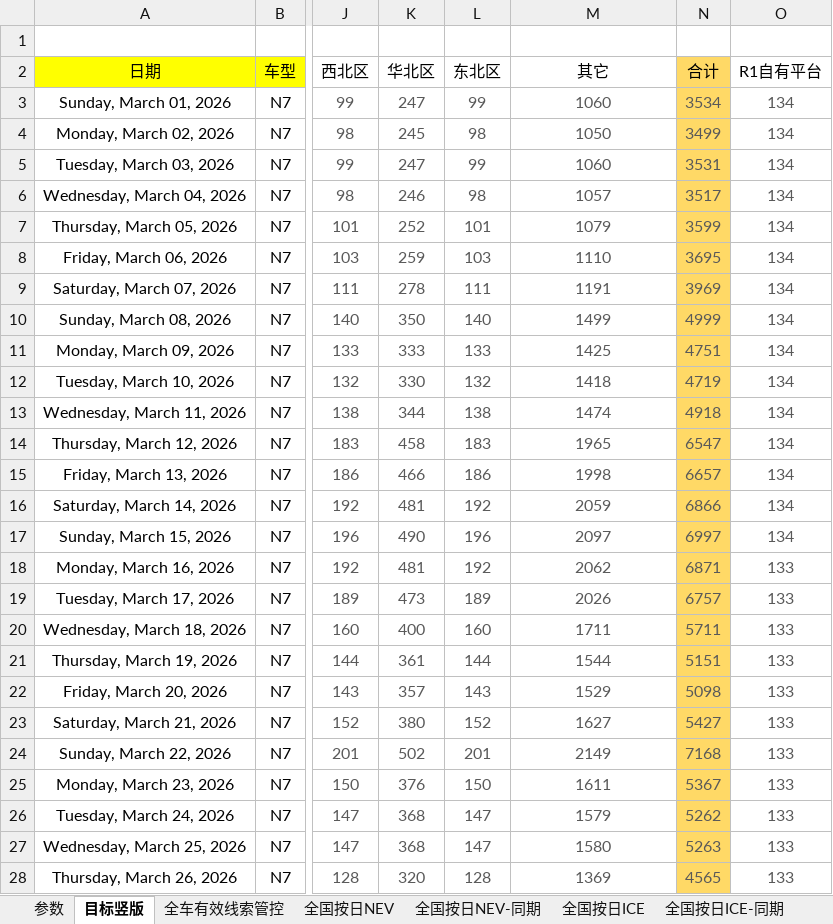
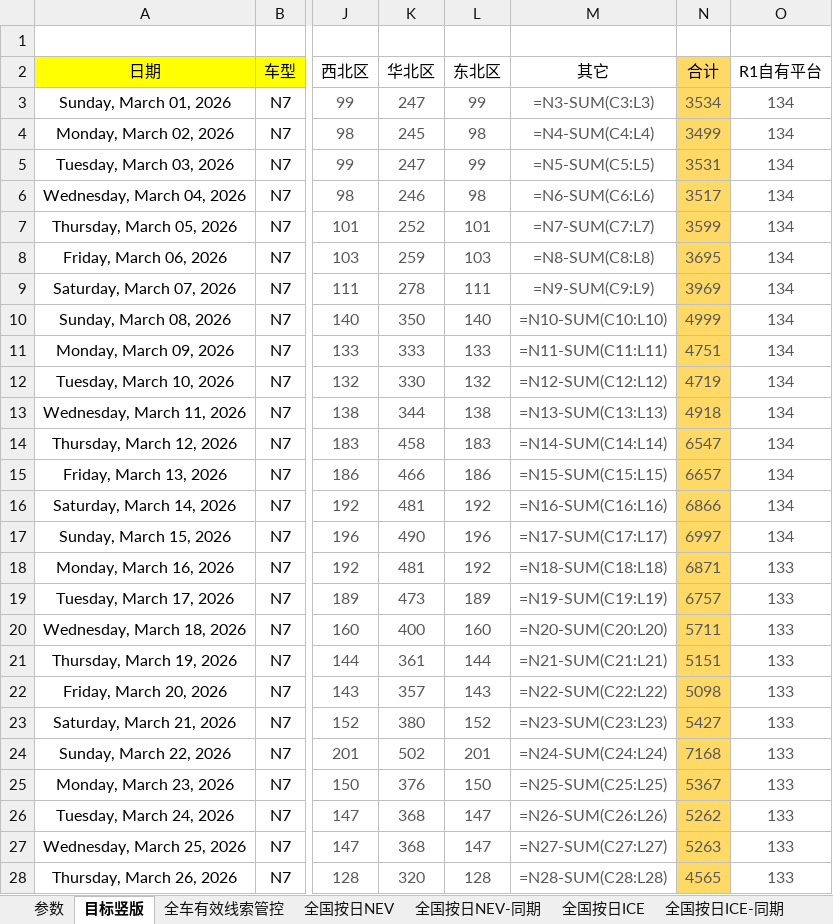
Before and after one commit to Django604/AI_Digest, an Excel workbook: data/source/NEV+ICE_xsai.xlsm, sheet 目标竖版, drawn as a sheet; only a part is shown, gaps mark what is left out; values as stored, in another font and other column widths than the file's, no borders; formulas without a stored value are shown as written; conditional formats not drawn; the diff covers the shown part only; the diff names each change by its address in the sheet, - before the commit and + after, or states it on an @@ line.

Commit message:
Auto publish dashboard data 2026-09-01 (manual-workbench-leads)

```diff
--- a/data/source/NEV+ICE_xsai.xlsm (sheet 目标竖版)
+++ b/data/source/NEV+ICE_xsai.xlsm (sheet 目标竖版)
-M3 (其它): 1060
+M3 (其它): =N3-SUM(C3:L3)
-M4 (其它): 1050
+M4 (其它): =N4-SUM(C4:L4)
-M5 (其它): 1060
+M5 (其它): =N5-SUM(C5:L5)
-M6 (其它): 1057
+M6 (其它): =N6-SUM(C6:L6)
-M7 (其它): 1079
+M7 (其它): =N7-SUM(C7:L7)
-M8 (其它): 1110
+M8 (其它): =N8-SUM(C8:L8)
-M9 (其它): 1191
+M9 (其它): =N9-SUM(C9:L9)
-M10 (其它): 1499
+M10 (其它): =N10-SUM(C10:L10)
-M11 (其它): 1425
+M11 (其它): =N11-SUM(C11:L11)
-M12 (其它): 1418
+M12 (其它): =N12-SUM(C12:L12)
-M13 (其它): 1474
+M13 (其它): =N13-SUM(C13:L13)
-M14 (其它): 1965
+M14 (其它): =N14-SUM(C14:L14)
-M15 (其它): 1998
+M15 (其它): =N15-SUM(C15:L15)
-M16 (其它): 2059
+M16 (其它): =N16-SUM(C16:L16)
-M17 (其它): 2097
+M17 (其它): =N17-SUM(C17:L17)
-M18 (其它): 2062
+M18 (其它): =N18-SUM(C18:L18)
-M19 (其它): 2026
+M19 (其它): =N19-SUM(C19:L19)
-M20 (其它): 1711
+M20 (其它): =N20-SUM(C20:L20)
-M21 (其它): 1544
+M21 (其它): =N21-SUM(C21:L21)
-M22 (其它): 1529
+M22 (其它): =N22-SUM(C22:L22)
-M23 (其它): 1627
+M23 (其它): =N23-SUM(C23:L23)
-M24 (其它): 2149
+M24 (其它): =N24-SUM(C24:L24)
-M25 (其它): 1611
+M25 (其它): =N25-SUM(C25:L25)
-M26 (其它): 1579
+M26 (其它): =N26-SUM(C26:L26)
-M27 (其它): 1580
+M27 (其它): =N27-SUM(C27:L27)
-M28 (其它): 1369
+M28 (其它): =N28-SUM(C28:L28)
```
Also changed, not shown: 1379 edited cells elsewhere in this sheet, sheet 全国按日NEV, sheet 全车有效线索管控, sheet 参数, charts or pictures, 5 other files.
